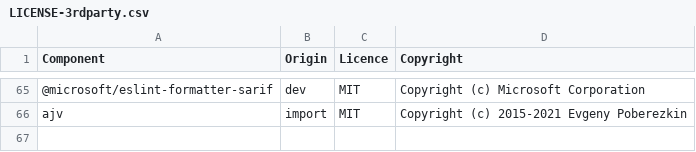
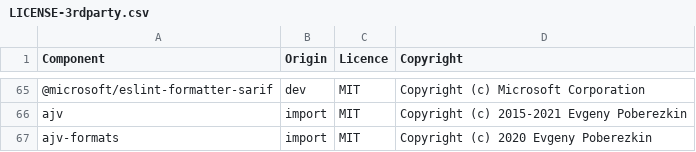
Before and after one commit to DataDog/datadog-ci, a CSV file: LICENSE-3rdparty.csv, drawn as a sheet; only a part is shown, gaps mark what is left out; the diff names each change by its address in the sheet, - before the commit and + after, or states it on an @@ line.

Commit message:
Fix license

```diff
--- a/LICENSE-3rdparty.csv
+++ b/LICENSE-3rdparty.csv
+row 67: ajv-formats | import | MIT | Copyright (c) 2020 Evgeny Poberezkin
```
Also changed, not shown: 4 other files.
